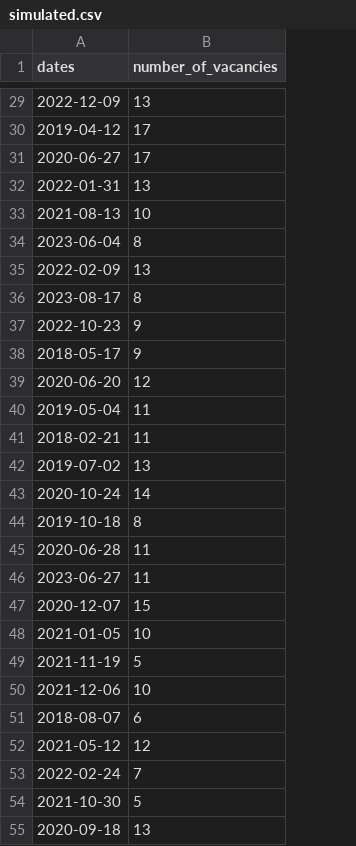
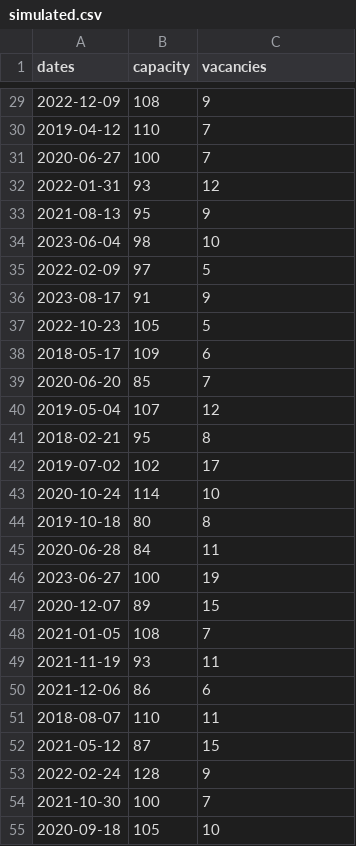
Before and after one commit to cher-ning/paper_start_folder, a CSV file: data/raw_data/simulated.csv, drawn as a sheet; only a part is shown, gaps mark what is left out; addresses are those after the commit; the diff covers the shown part only; the diff names each change by its address in the sheet, - before the commit and + after, or states it on an @@ line.

```diff
--- a/data/raw_data/simulated.csv
+++ b/data/raw_data/simulated.csv
+column B (capacity), rows 29-55: 108 | 110 | 100 | 93 | 95 | 98 | 97 | 91 | 105 | 109 | 85 | 107 | 95 | 102 | 114 | 80 | 84 | 100 | 89 | 108 | 93 | 86 | 110 | 87 | 128 | 100 | 105
-C1: number_of_vacancies
+C1: vacancies
-C29 (vacancies): 13
+C29 (vacancies): 9
-C30:C31 (vacancies): 17
+C30:C31 (vacancies): 7
-C32 (vacancies): 13
+C32 (vacancies): 12
-C33 (vacancies): 10
+C33 (vacancies): 9
-C34 (vacancies): 8
+C34 (vacancies): 10
-C35 (vacancies): 13
+C35 (vacancies): 5
-C36 (vacancies): 8
+C36 (vacancies): 9
-C37 (vacancies): 9
+C37 (vacancies): 5
-C38 (vacancies): 9
+C38 (vacancies): 6
-C39 (vacancies): 12
+C39 (vacancies): 7
-C40 (vacancies): 11
+C40 (vacancies): 12
-C41 (vacancies): 11
+C41 (vacancies): 8
-C42 (vacancies): 13
+C42 (vacancies): 17
-C43 (vacancies): 14
+C43 (vacancies): 10
-C46 (vacancies): 11
+C46 (vacancies): 19
-C48 (vacancies): 10
+C48 (vacancies): 7
-C49 (vacancies): 5
+C49 (vacancies): 11
-C50 (vacancies): 10
+C50 (vacancies): 6
-C51 (vacancies): 6
+C51 (vacancies): 11
-C52 (vacancies): 12
+C52 (vacancies): 15
-C53 (vacancies): 7
+C53 (vacancies): 9
-C54 (vacancies): 5
+C54 (vacancies): 7
-C55 (vacancies): 13
+C55 (vacancies): 10
```
Also changed, not shown: 64 edited cells elsewhere in this file, 1 other file.
